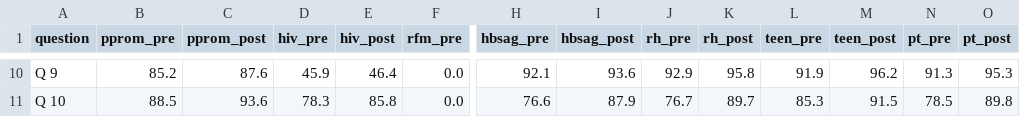
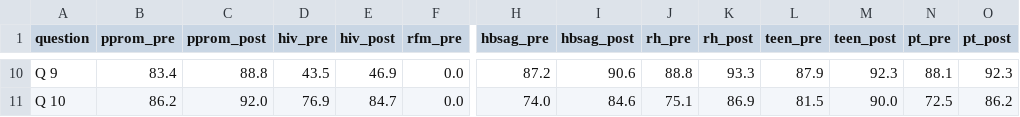
Before and after one commit to sandhyadnvs/ap_prepost, a CSV file: tables/df_questions_combined_mo3_ap_gt.csv, drawn as a sheet; only a part is shown, gaps mark what is left out; the diff covers the shown part only; the diff names each change by its address in the sheet, - before the commit and + after, or states it on an @@ line.

```diff
--- a/tables/df_questions_combined_mo3_ap_gt.csv
+++ b/tables/df_questions_combined_mo3_ap_gt.csv
-B10 (pprom_pre): 85.2
+B10 (pprom_pre): 83.4
-C10 (pprom_post): 87.6
+C10 (pprom_post): 88.8
-D10 (hiv_pre): 45.9
+D10 (hiv_pre): 43.5
-E10 (hiv_post): 46.4
+E10 (hiv_post): 46.9
-H10 (hbsag_pre): 92.1
+H10 (hbsag_pre): 87.2
-I10 (hbsag_post): 93.6
+I10 (hbsag_post): 90.6
-J10 (rh_pre): 92.9
+J10 (rh_pre): 88.8
-K10 (rh_post): 95.8
+K10 (rh_post): 93.3
-L10 (teen_pre): 91.9
+L10 (teen_pre): 87.9
-M10 (teen_post): 96.2
+M10 (teen_post): 92.3
-N10 (pt_pre): 91.3
+N10 (pt_pre): 88.1
-O10 (pt_post): 95.3
+O10 (pt_post): 92.3
-B11 (pprom_pre): 88.5
+B11 (pprom_pre): 86.2
-C11 (pprom_post): 93.6
+C11 (pprom_post): 92.0
-D11 (hiv_pre): 78.3
+D11 (hiv_pre): 76.9
-E11 (hiv_post): 85.8
+E11 (hiv_post): 84.7
-H11 (hbsag_pre): 76.6
+H11 (hbsag_pre): 74.0
-I11 (hbsag_post): 87.9
+I11 (hbsag_post): 84.6
-J11 (rh_pre): 76.7
+J11 (rh_pre): 75.1
-K11 (rh_post): 89.7
+K11 (rh_post): 86.9
-L11 (teen_pre): 85.3
+L11 (teen_pre): 81.5
-M11 (teen_post): 91.5
+M11 (teen_post): 90.0
-N11 (pt_pre): 78.5
+N11 (pt_pre): 72.5
-O11 (pt_post): 89.8
+O11 (pt_post): 86.2
```
Also changed, not shown: 112 edited cells elsewhere in this file, tables/df_questions_combined_mo2_ap_gt.csv, tables/sta1_summary_mo2_ap.csv, 3 other files.
